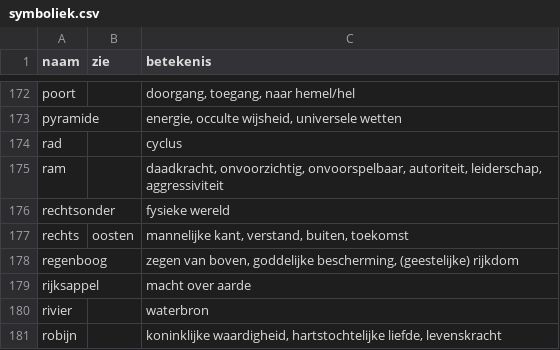
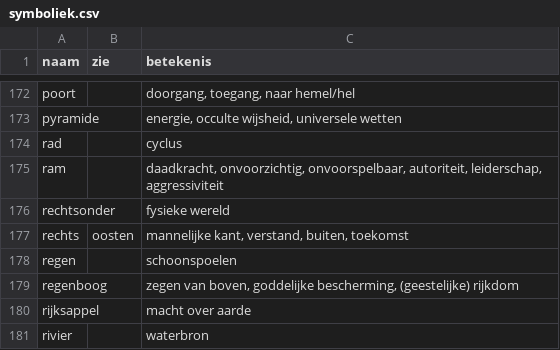
Before and after one commit to vrind-nl/tarot, a CSV file: symboliek.csv, drawn as a sheet; only a part is shown, gaps mark what is left out; the shorter side is filled out with more unchanged rows.

```diff
--- a/symboliek.csv
+++ b/symboliek.csv
@@ -177,2 +177,3 @@ rechtsonder,,fysieke wereld
 rechts,oosten,"mannelijke kant, verstand, buiten, toekomst"
+regen,,schoonspoelen
 regenboog,,"zegen van boven, goddelijke bescherming, (geestelijke) rijkdom"
```
Also changed, not shown: kaarten.csv, 2 other files.
